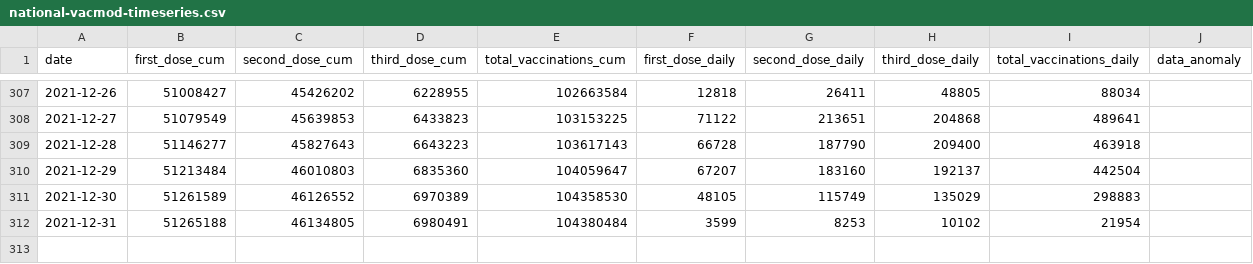
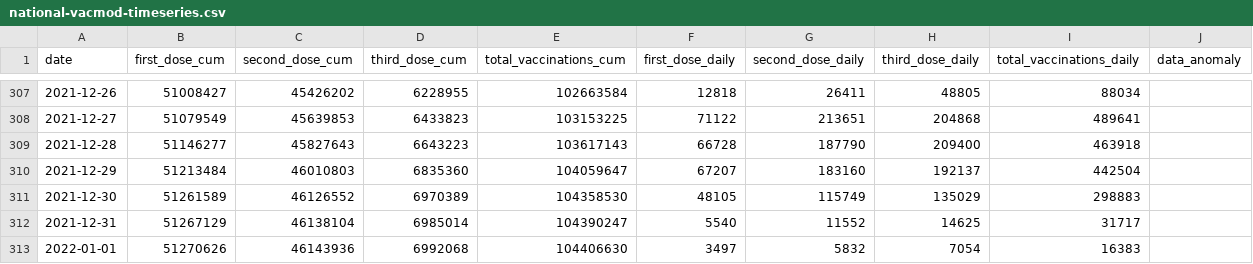
Before and after one commit to nathakits/covid-tracker-twitter-bot, a CSV file: data/dashboard/national-vacmod-timeseries.csv, drawn as a sheet; only a part is shown, gaps mark what is left out.

```diff
--- a/data/dashboard/national-vacmod-timeseries.csv
+++ b/data/dashboard/national-vacmod-timeseries.csv
@@ -311,2 +311,3 @@ date,first_dose_cum,second_dose_cum,third_dose_cum,total_vaccinations_cum,first_
 2021-12-30,51261589,46126552,6970389,104358530,48105,115749,135029,298883,
-2021-12-31,51265188,46134805,6980491,104380484,3599,8253,10102,21954,
+2021-12-31,51267129,46138104,6985014,104390247,5540,11552,14625,31717,
+2022-01-01,51270626,46143936,6992068,104406630,3497,5832,7054,16383,
```
Also changed, not shown: 3 other files.
